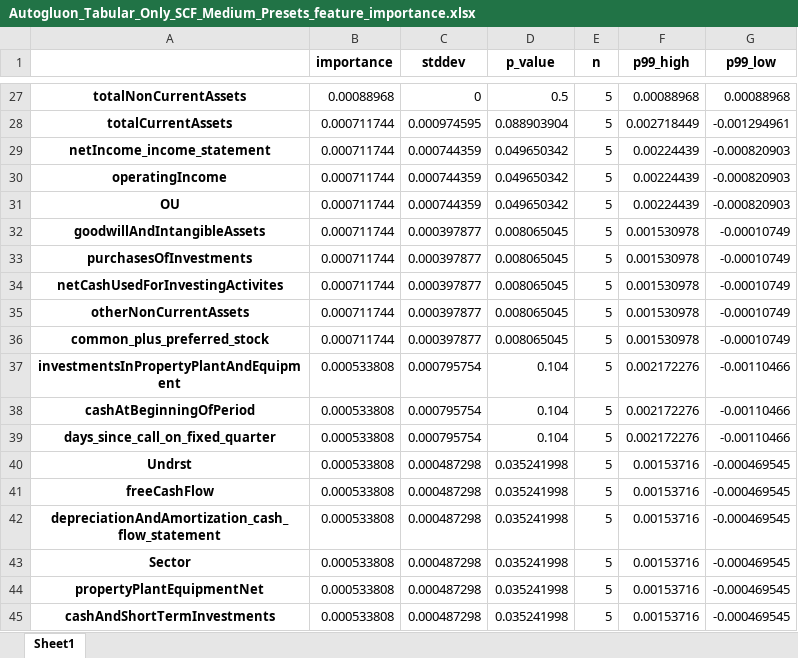
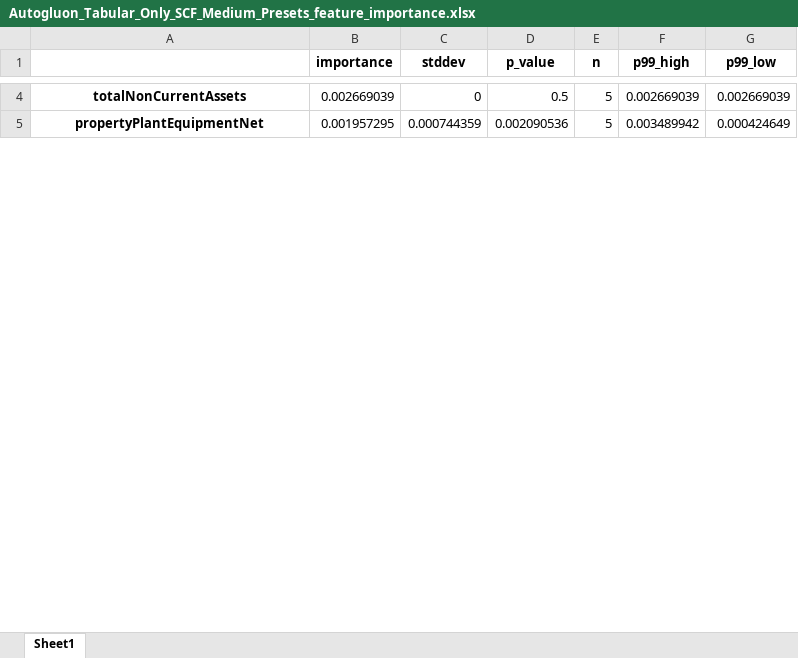
Before and after one commit to current12/Stat-222-Project, an Excel workbook: Output/Modelling/Autogluon/Autogluon_Tabular_Only_SCF_Medium_Presets_feature_importance.xlsx, sheet Sheet1, drawn as a sheet; only a part is shown, gaps mark what is left out; values as stored, in another font and other column widths than the file's, no borders; removed rows and columns are numbered as before the commit, all else as after; the diff covers the shown part only; the diff names each change by its address in the sheet, - before the commit and + after, or states it on an @@ line.

Commit message:
autogluon results

```diff
--- a/Output/Modelling/Autogluon/Autogluon_Tabular_Only_SCF_Medium_Presets_feature_importance.xlsx (sheet Sheet1)
+++ b/Output/Modelling/Autogluon/Autogluon_Tabular_Only_SCF_Medium_Presets_feature_importance.xlsx (sheet Sheet1)
-B4 (importance): 0.00088968
+B4 (importance): 0.002669039
-F4 (p99_high): 0.00088968
+F4 (p99_high): 0.002669039
-G4 (p99_low): 0.00088968
+G4 (p99_low): 0.002669039
-row 28: totalCurrentAssets | 0.000711744 | 0.000974595 | 0.088903904 | 5 | 0.002718449 | -0.001294961
-row 29: netIncome_income_statement | 0.000711744 | 0.000744359 | 0.049650342 | 5 | 0.00224439 | -0.000820903
-row 30: operatingIncome | 0.000711744 | 0.000744359 | 0.049650342 | 5 | 0.00224439 | -0.000820903
-row 31: OU | 0.000711744 | 0.000744359 | 0.049650342 | 5 | 0.00224439 | -0.000820903
-row 32: goodwillAndIntangibleAssets | 0.000711744 | 0.000397877 | 0.008065045 | 5 | 0.001530978 | -0.00010749
-row 33: purchasesOfInvestments | 0.000711744 | 0.000397877 | 0.008065045 | 5 | 0.001530978 | -0.00010749
-row 34: netCashUsedForInvestingActivites | 0.000711744 | 0.000397877 | 0.008065045 | 5 | 0.001530978 | -0.00010749
-row 35: otherNonCurrentAssets | 0.000711744 | 0.000397877 | 0.008065045 | 5 | 0.001530978 | -0.00010749
-row 36: common_plus_preferred_stock | 0.000711744 | 0.000397877 | 0.008065045 | 5 | 0.001530978 | -0.00010749
-row 37: investmentsInPropertyPlantAndEquipment | 0.000533808 | 0.000795754 | 0.104 | 5 | 0.002172276 | -0.00110466
-row 38: cashAtBeginningOfPeriod | 0.000533808 | 0.000795754 | 0.104 | 5 | 0.002172276 | -0.00110466
-row 39: days_since_call_on_fixed_quarter | 0.000533808 | 0.000795754 | 0.104 | 5 | 0.002172276 | -0.00110466
-row 40: Undrst | 0.000533808 | 0.000487298 | 0.035241998 | 5 | 0.00153716 | -0.000469545
-row 41: freeCashFlow | 0.000533808 | 0.000487298 | 0.035241998 | 5 | 0.00153716 | -0.000469545
-row 42: depreciationAndAmortization_cash_flow_statement | 0.000533808 | 0.000487298 | 0.035241998 | 5 | 0.00153716 | -0.000469545
-row 43: Sector | 0.000533808 | 0.000487298 | 0.035241998 | 5 | 0.00153716 | -0.000469545
-B5 (importance): 0.000533808
+B5 (importance): 0.001957295
-C5 (stddev): 0.000487298
+C5 (stddev): 0.000744359
-D5 (p_value): 0.035241998
+D5 (p_value): 0.002090536
-F5 (p99_high): 0.00153716
+F5 (p99_high): 0.003489942
-G5 (p99_low): -0.000469545
+G5 (p99_low): 0.000424649
-row 45: cashAndShortTermInvestments | 0.000533808 | 0.000487298 | 0.035241998 | 5 | 0.00153716 | -0.000469545
```
Also changed, not shown: 78 added rows, 87 removed rows, 22 moved rows and 37 edited cells elsewhere in this sheet, Data/Predictions/Autogluon/Autogluon_Tabular_Only_SCF_Medium_Presets_predictions.xlsx, Output/Modelling/Autogluon/Autogluon_Tabular_Only_SCF_Medium_Presets_hyperparameters.xlsx, 40 other files.
